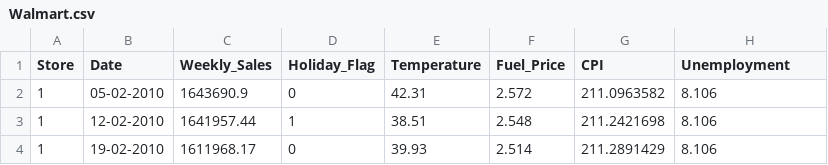
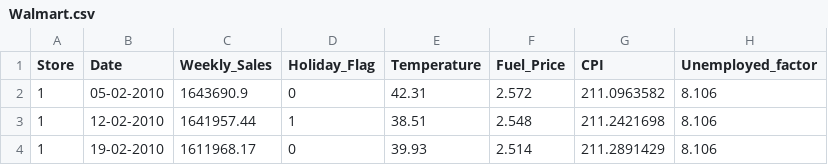
Before and after one commit to sriram0207/Test, a CSV file: Walmart.csv, drawn as a sheet; only a part is shown.

Commit message:
Update Walmart.csv
Unemployment converted to factor

```diff
--- a/Walmart.csv
+++ b/Walmart.csv
@@ -1,2 +1,2 @@
-Store,Date,Weekly_Sales,Holiday_Flag,Temperature,Fuel_Price,CPI,Unemployment
+Store,Date,Weekly_Sales,Holiday_Flag,Temperature,Fuel_Price,CPI,Unemployed_factor
 1,05-02-2010,1643690.9,0,42.31,2.572,211.0963582,8.106
```
